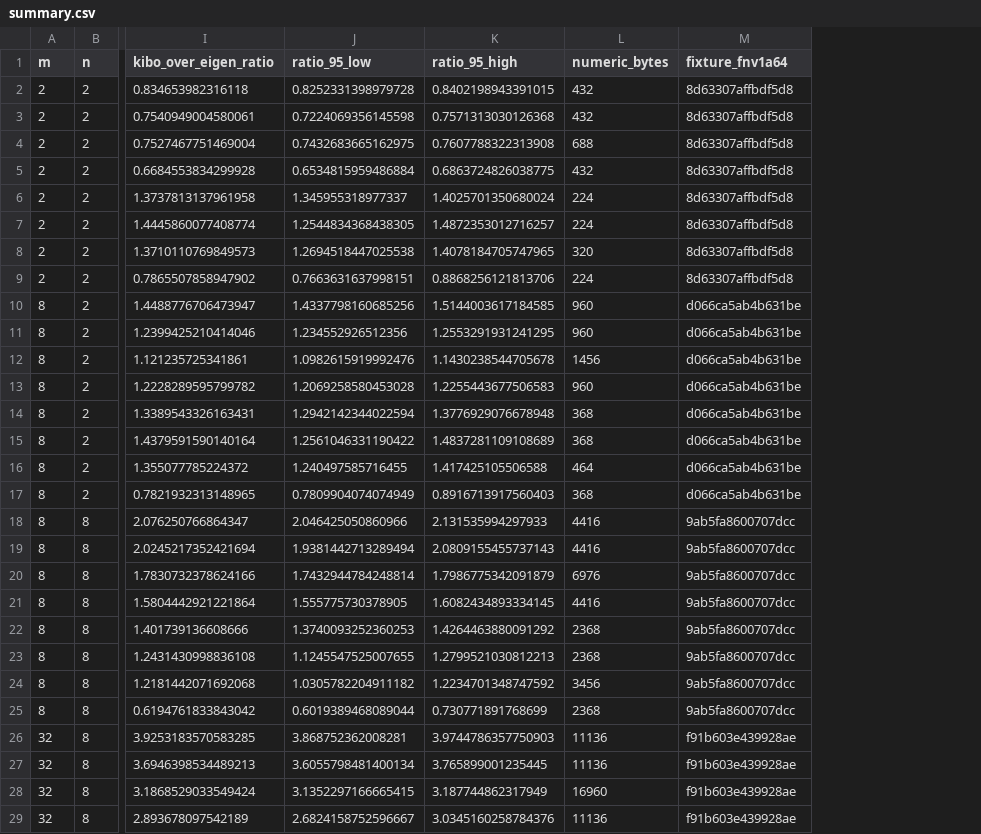
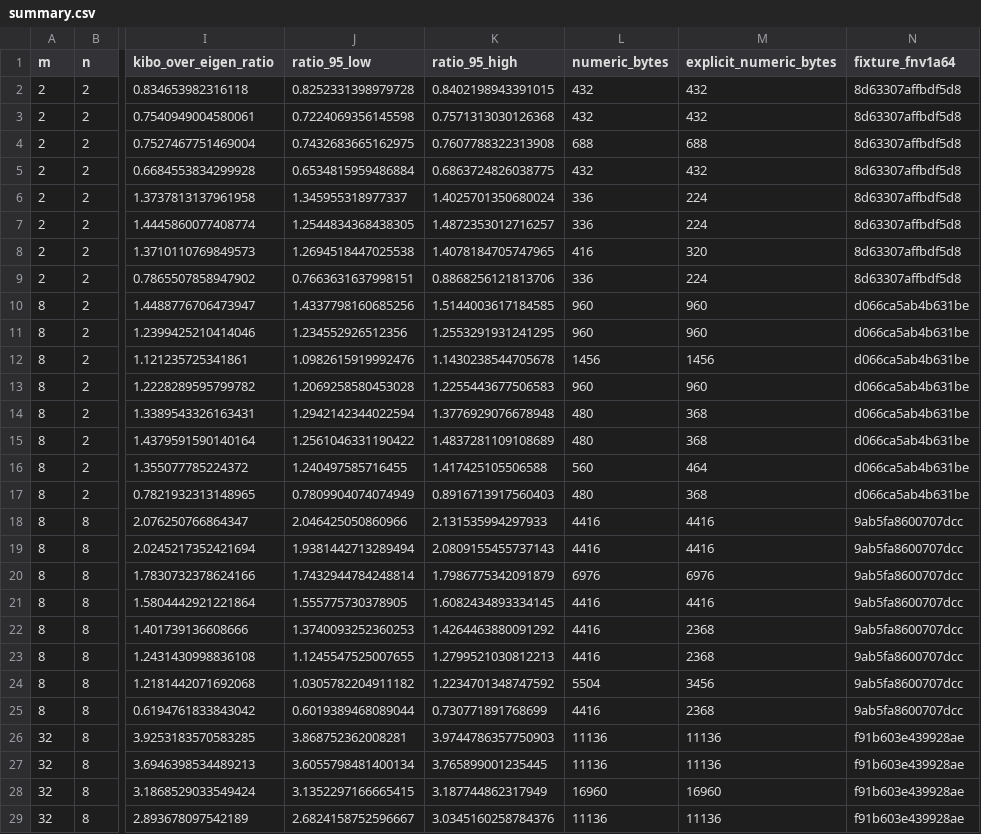
Before and after one commit to takuto-NA/kibo-linalg, a CSV file: docs/validation/performance/primary/summary.csv, drawn as a sheet; only a part is shown, gaps mark what is left out; the diff covers the shown part only; the diff names each change by its address in the sheet, - before the commit and + after, or states it on an @@ line.

Commit message:
bench: report portable comparison and audit Eigen workspace bounds

```diff
--- a/docs/validation/performance/primary/summary.csv
+++ b/docs/validation/performance/primary/summary.csv
+column M (explicit_numeric_bytes), rows 2-29: 432 | 432 | 688 | 432 | 224 | 224 | 320 | 224 | 960 | 960 | 1456 | 960 | 368 | 368 | 464 | 368 | 4416 | 4416 | 6976 | 4416 | 2368 | 2368 | 3456 | 2368 | 11136 | 11136 | 16960 | 11136
-L6:L7 (numeric_bytes): 224
+L6:L7 (numeric_bytes): 336
-L8 (numeric_bytes): 320
+L8 (numeric_bytes): 416
-L9 (numeric_bytes): 224
+L9 (numeric_bytes): 336
-L14:L15 (numeric_bytes): 368
+L14:L15 (numeric_bytes): 480
-L16 (numeric_bytes): 464
+L16 (numeric_bytes): 560
-L17 (numeric_bytes): 368
+L17 (numeric_bytes): 480
-L22:L23 (numeric_bytes): 2368
+L22:L23 (numeric_bytes): 4416
-L24 (numeric_bytes): 3456
+L24 (numeric_bytes): 5504
-L25 (numeric_bytes): 2368
+L25 (numeric_bytes): 4416
```
Also changed, not shown: 28 edited cells elsewhere in this file, 31 other files.
